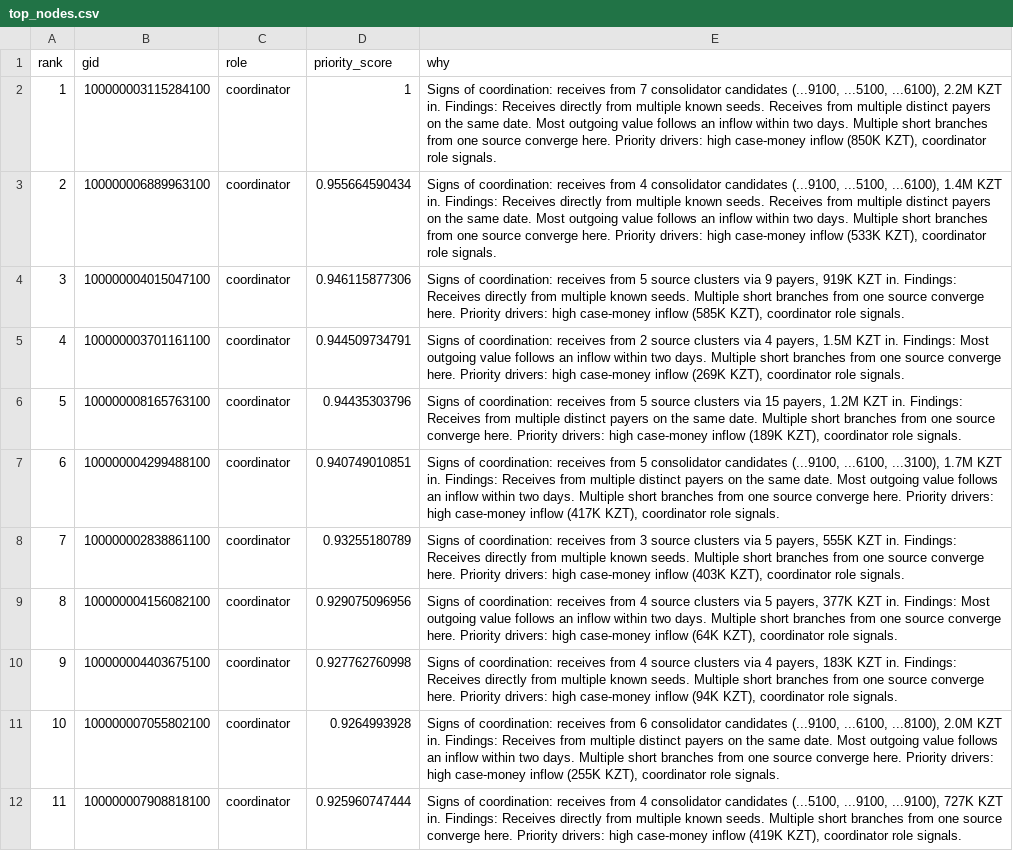
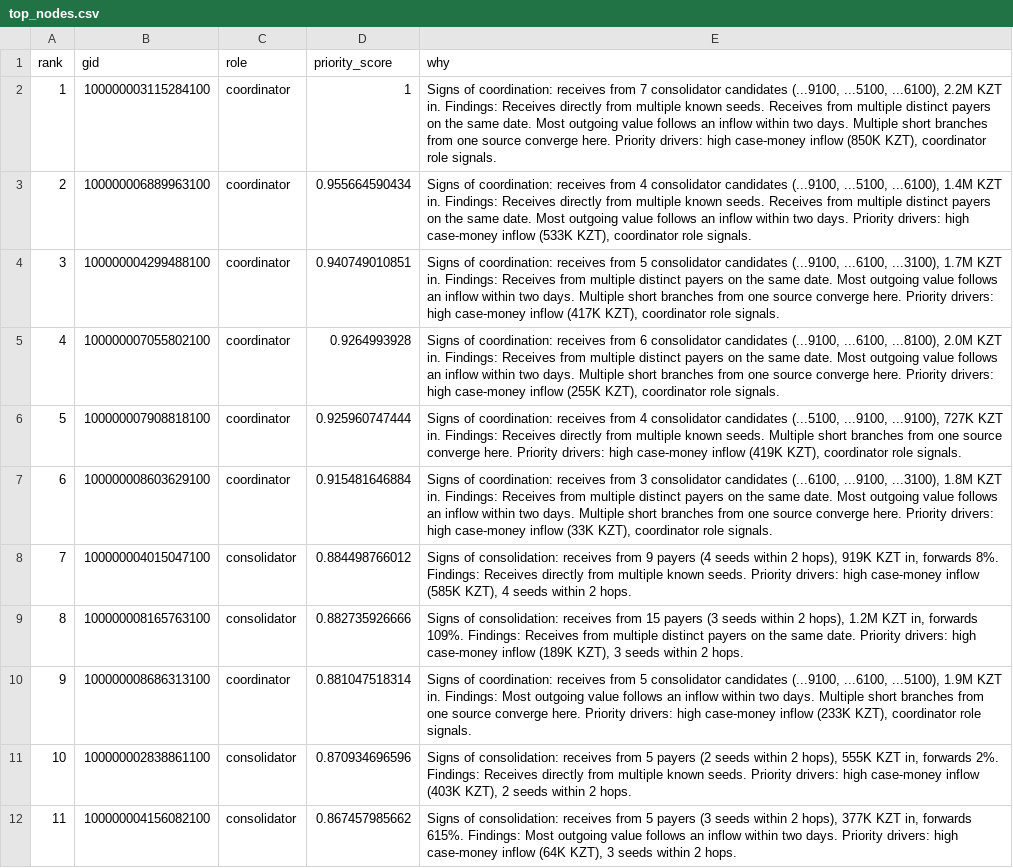
Before and after one commit to BAITC-Hacks/hack-b6172601-kairos, a CSV file: out/top_nodes.csv, drawn as a sheet; only a part is shown; the diff covers the shown part only; the diff names each change by its address in the sheet, - before the commit and + after, or states it on an @@ line.

```diff
--- a/out/top_nodes.csv
+++ b/out/top_nodes.csv
-E3 (why): …two days. Multiple short branches from one source converge here. Priority drivers:…
+E3 (why): …two days. Priority drivers:…
-B4 (gid): 100000004015047100
+B4 (gid): 100000004299488100
-D4 (priority_score): 0.946115877306
+D4 (priority_score): 0.940749010851
-E4 (why): …from 5 source clusters via 9 payers, 919K KZT in. Findings: Receives directly from multiple known seeds. Multiple short branches from one source converge here. Priority drivers: high case-money inflow (585K KZT), coordinator…
+E4 (why): …from 5 consolidator candidates (...9100, ...6100, ...3100), 1.7M KZT in. Findings: Receives from multiple distinct payers on the same date. Most outgoing value follows an inflow within two days. Multiple short branches from one source converge here. Priority drivers: high case-money inflow (417K KZT), coordinator…
-B5 (gid): 100000003701161100
+B5 (gid): 100000007055802100
-D5 (priority_score): 0.944509734791
+D5 (priority_score): 0.9264993928
-E5 (why): …receives from 2 source clusters via 4 payers, 1.5M KZT in. Findings: Most outgoing value follows an inflow within two days. Multiple short branches from one source converge here. Priority drivers: high case-money inflow (269K KZT), coordinator…
+E5 (why): …receives from 6 consolidator candidates (...9100, ...6100, ...8100), 2.0M KZT in. Findings: Receives from multiple distinct payers on the same date. Most outgoing value follows an inflow within two days. Multiple short branches from one source converge here. Priority drivers: high case-money inflow (255K KZT), coordinator…
-B6 (gid): 100000008165763100
+B6 (gid): 100000007908818100
-D6 (priority_score): 0.94435303796
+D6 (priority_score): 0.925960747444
-E6 (why): …receives from 5 source clusters via 15 payers, 1.2M KZT in. Findings: Receives from multiple distinct payers on the same date. Multiple short branches from one source converge here. Priority drivers: high case-money inflow (189K KZT), coordinator…
+E6 (why): …receives from 4 consolidator candidates (...5100, ...9100, ...9100), 727K KZT in. Findings: Receives directly from multiple known seeds. Multiple short branches from one source converge here. Priority drivers: high case-money inflow (419K KZT), coordinator…
-B7 (gid): 100000004299488100
+B7 (gid): 100000008603629100
-D7 (priority_score): 0.940749010851
+D7 (priority_score): 0.915481646884
-E7 (why): …receives from 5 consolidator candidates (...9100, ...6100, ...3100), 1.7M KZT in. Findings: Receives from multiple distinct payers on the same date. Most outgoing value follows an inflow within two days. Multiple short branches from one source converge here. Priority drivers: high case-money inflow (417K KZT), coordinator…
+E7 (why): …receives from 3 consolidator candidates (...6100, ...9100, ...3100), 1.8M KZT in. Findings: Receives from multiple distinct payers on the same date. Most outgoing value follows an inflow within two days. Multiple short branches from one source converge here. Priority drivers: high case-money inflow (33K KZT), coordinator…
-B8 (gid): 100000002838861100
+B8 (gid): 100000004015047100
-C8:C9 (role): coordinator
+C8:C9 (role): consolidator
-D8 (priority_score): 0.93255180789
+D8 (priority_score): 0.884498766012
-E8 (why): Signs of coordination: receives from 3 source clusters via 5 payers, 555K KZT in. Findings: Receives directly from multiple known seeds. Multiple short branches from one source converge here. Priority drivers: high case-money inflow (403K KZT), coordinator role signals.
+E8 (why): Signs of consolidation: receives from 9 payers (4 seeds within 2 hops), 919K KZT in, forwards 8%. Findings: Receives directly from multiple known seeds. Priority drivers: high case-money inflow (585K KZT), 4 seeds within 2 hops.
-B9 (gid): 100000004156082100
+B9 (gid): 100000008165763100
-D9 (priority_score): 0.929075096956
+D9 (priority_score): 0.882735926666
-E9 (why): Signs of coordination: receives from 4 source clusters via 5 payers, 377K KZT in. Findings: Most outgoing value follows an inflow within two days. Multiple short branches from one source converge here. Priority drivers: high case-money inflow (64K KZT), coordinator role signals.
+E9 (why): Signs of consolidation: receives from 15 payers (3 seeds within 2 hops), 1.2M KZT in, forwards 109%. Findings: Receives from multiple distinct payers on the same date. Priority drivers: high case-money inflow (189K KZT), 3 seeds within 2 hops.
-B10 (gid): 100000004403675100
+B10 (gid): 100000008686313100
-D10 (priority_score): 0.927762760998
+D10 (priority_score): 0.881047518314
-E10 (why): …receives from 4 source clusters via 4 payers, 183K KZT in. Findings: Receives directly from multiple known seeds. Multiple short branches from one source converge here. Priority drivers: high case-money inflow (94K KZT), coordinator…
+E10 (why): …receives from 5 consolidator candidates (...9100, ...6100, ...5100), 1.9M KZT in. Findings: Most outgoing value follows an inflow within two days. Multiple short branches from one source converge here. Priority drivers: high case-money inflow (233K KZT), coordinator…
-B11 (gid): 100000007055802100
+B11 (gid): 100000002838861100
-C11:C12 (role): coordinator
+C11:C12 (role): consolidator
-D11 (priority_score): 0.9264993928
+D11 (priority_score): 0.870934696596
-E11 (why): Signs of coordination: receives from 6 consolidator candidates (...9100, ...6100, ...8100), 2.0M KZT in. Findings: Receives from multiple distinct payers on the same date. Most outgoing value follows an inflow within two days. Multiple short branches from one source converge here. Priority drivers: high case-money inflow (255K KZT), coordinator role signals.
+E11 (why): Signs of consolidation: receives from 5 payers (2 seeds within 2 hops), 555K KZT in, forwards 2%. Findings: Receives directly from multiple known seeds. Priority drivers: high case-money inflow (403K KZT), 2 seeds within 2 hops.
-B12 (gid): 100000007908818100
+B12 (gid): 100000004156082100
-D12 (priority_score): 0.925960747444
+D12 (priority_score): 0.867457985662
-E12 (why): Signs of coordination: receives from 4 consolidator candidates (...5100, ...9100, ...9100), 727K KZT in. Findings: Receives directly from multiple known seeds. Multiple short branches from one source converge here. Priority drivers: high case-money inflow (419K KZT), coordinator role signals.
+E12 (why): Signs of consolidation: receives from 5 payers (3 seeds within 2 hops), 377K KZT in, forwards 615%. Findings: Most outgoing value follows an inflow within two days. Priority drivers: high case-money inflow (64K KZT), 3 seeds within 2 hops.
```
Also changed, not shown: 69 edited cells elsewhere in this file, out/blocking_plan.csv, out/clusters.csv, 17 other files.
